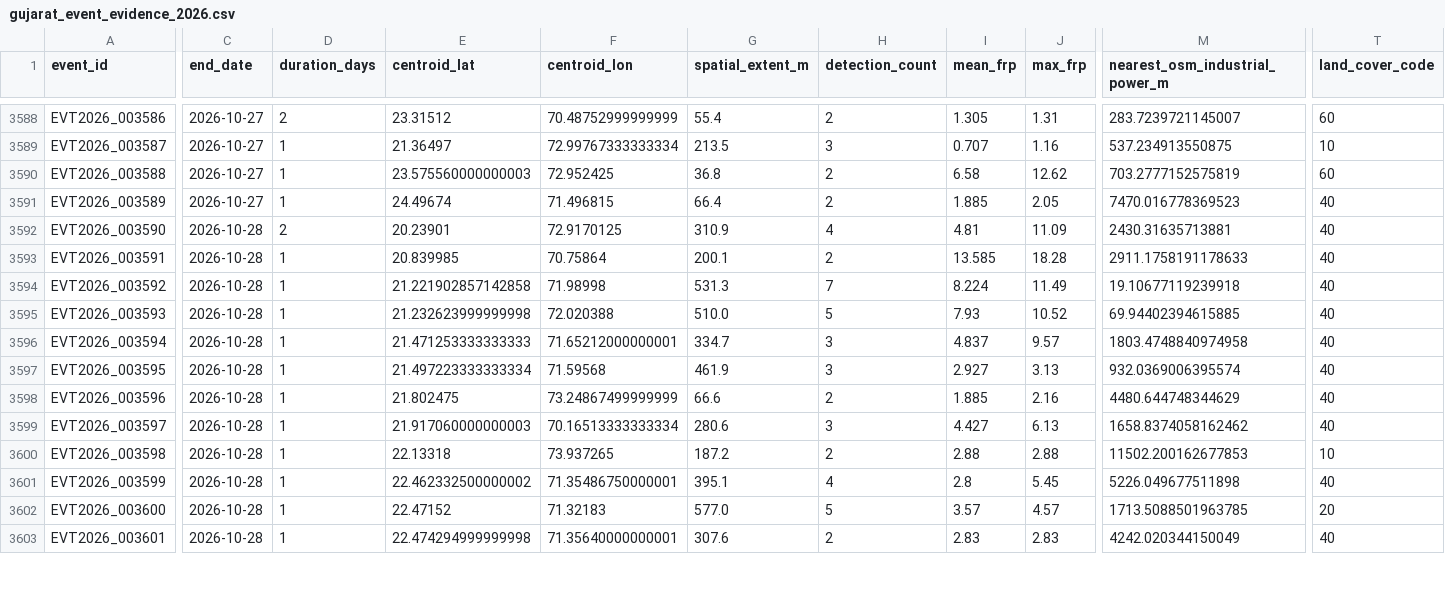
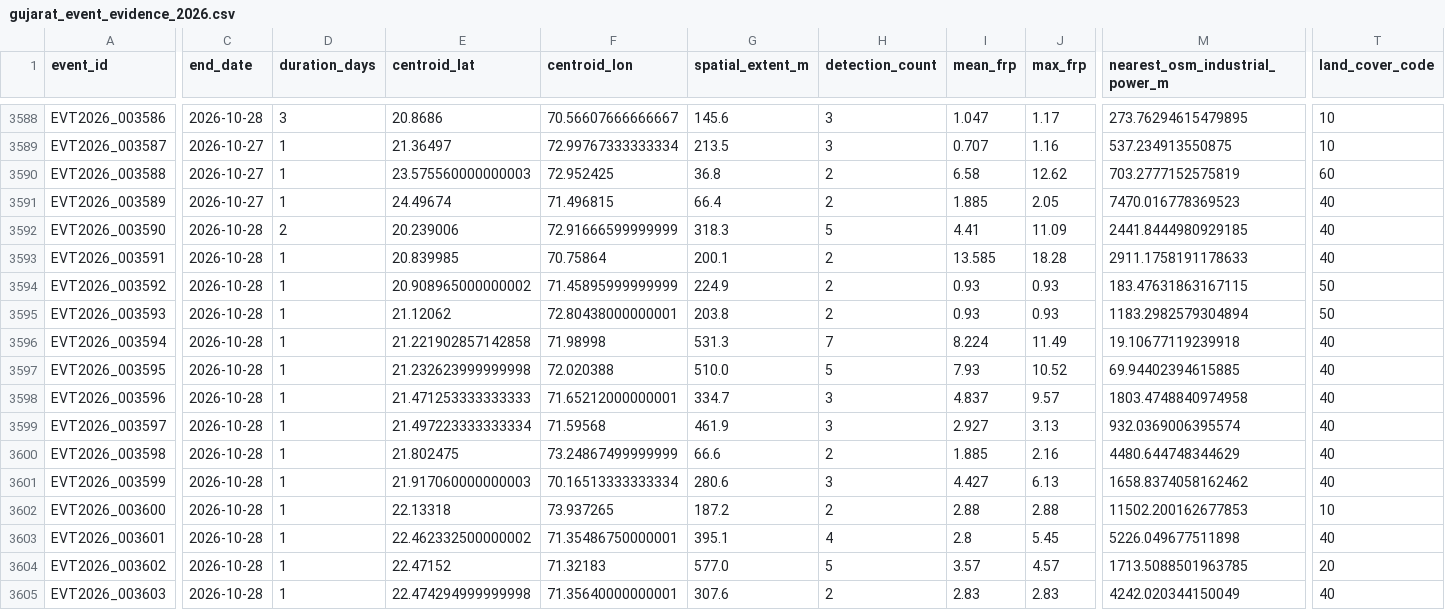
Before and after one commit to suvarchaw/Thermoscope, a CSV file: data/processed/gujarat_event_evidence_2026.csv, drawn as a sheet; only a part is shown, gaps mark what is left out; addresses are those after the commit; rows hold the shown columns only; the diff covers the shown part only; the diff names each change by its address in the sheet, - before the commit and + after, or states it on an @@ line.

```diff
--- a/data/processed/gujarat_event_evidence_2026.csv
+++ b/data/processed/gujarat_event_evidence_2026.csv
-C3588 (end_date): 2026-10-27
+C3588 (end_date): 2026-10-28
-D3588 (duration_days): 2
+D3588 (duration_days): 3
-E3588 (centroid_lat): 23.31512
+E3588 (centroid_lat): 20.8686
-F3588 (centroid_lon): 70.48752999999999
+F3588 (centroid_lon): 70.56607666666667
-G3588 (spatial_extent_m): 55.4
+G3588 (spatial_extent_m): 145.6
-H3588 (detection_count): 2
+H3588 (detection_count): 3
-I3588 (mean_frp): 1.305
+I3588 (mean_frp): 1.047
-J3588 (max_frp): 1.31
+J3588 (max_frp): 1.17
-M3588 (nearest_osm_industrial_power_m): 283.7239721145007
+M3588 (nearest_osm_industrial_power_m): 273.76294615479895
-T3588 (land_cover_code): 60
+T3588 (land_cover_code): 10
-E3592 (centroid_lat): 20.23901
+E3592 (centroid_lat): 20.239006
-F3592 (centroid_lon): 72.9170125
+F3592 (centroid_lon): 72.91666599999999
-G3592 (spatial_extent_m): 310.9
+G3592 (spatial_extent_m): 318.3
-H3592 (detection_count): 4
+H3592 (detection_count): 5
-I3592 (mean_frp): 4.81
+I3592 (mean_frp): 4.41
-M3592 (nearest_osm_industrial_power_m): 2430.31635713881
+M3592 (nearest_osm_industrial_power_m): 2441.8444980929185
+row 3594: EVT2026_003592 | 2026-10-28 | 1 | 20.908965000000002 | 71.45895999999999 | 224.9 | 2 | 0.93 | 0.93 | 183.47631863167115 | 50
+row 3595: EVT2026_003593 | 2026-10-28 | 1 | 21.12062 | 72.80438000000001 | 203.8 | 2 | 0.93 | 0.93 | 1183.2982579304894 | 50
-A3596 (event_id): EVT2026_003592
+A3596 (event_id): EVT2026_003594
-A3597 (event_id): EVT2026_003593
+A3597 (event_id): EVT2026_003595
-A3598 (event_id): EVT2026_003594
+A3598 (event_id): EVT2026_003596
-A3599 (event_id): EVT2026_003595
+A3599 (event_id): EVT2026_003597
-A3600 (event_id): EVT2026_003596
+A3600 (event_id): EVT2026_003598
-A3601 (event_id): EVT2026_003597
+A3601 (event_id): EVT2026_003599
-A3602 (event_id): EVT2026_003598
+A3602 (event_id): EVT2026_003600
-A3603 (event_id): EVT2026_003599
+A3603 (event_id): EVT2026_003601
-A3604 (event_id): EVT2026_003600
+A3604 (event_id): EVT2026_003602
-A3605 (event_id): EVT2026_003601
+A3605 (event_id): EVT2026_003603
```
Also changed, not shown: 1 added row and 73 edited cells elsewhere in this file, data/processed/gujarat_thermal_events_2026.csv, 3 other files.
